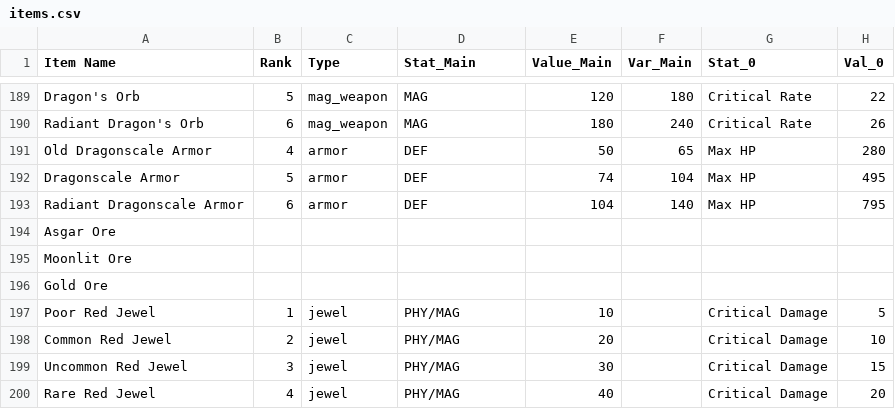
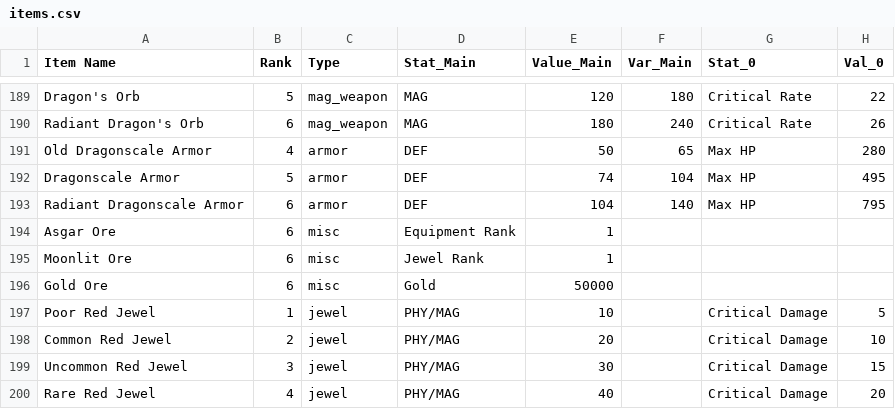
Before and after one commit to gbudiman/skdb, a CSV file: db/items.csv, drawn as a sheet; only a part is shown, gaps mark what is left out; the diff names each change by its address in the sheet, - before the commit and + after, or states it on an @@ line.

```diff
--- a/db/items.csv
+++ b/db/items.csv
-B194:B196 (Rank): (empty)
+B194:B196 (Rank): 6
-C194:C196 (Type): (empty)
+C194:C196 (Type): misc
-D194 (Stat_Main): (empty)
+D194 (Stat_Main): Equipment Rank
-E194:E195 (Value_Main): (empty)
+E194:E195 (Value_Main): 1
-D195 (Stat_Main): (empty)
+D195 (Stat_Main): Jewel Rank
-D196 (Stat_Main): (empty)
+D196 (Stat_Main): Gold
-E196 (Value_Main): (empty)
+E196 (Value_Main): 50000
```
Also changed, not shown: 4 other files.
